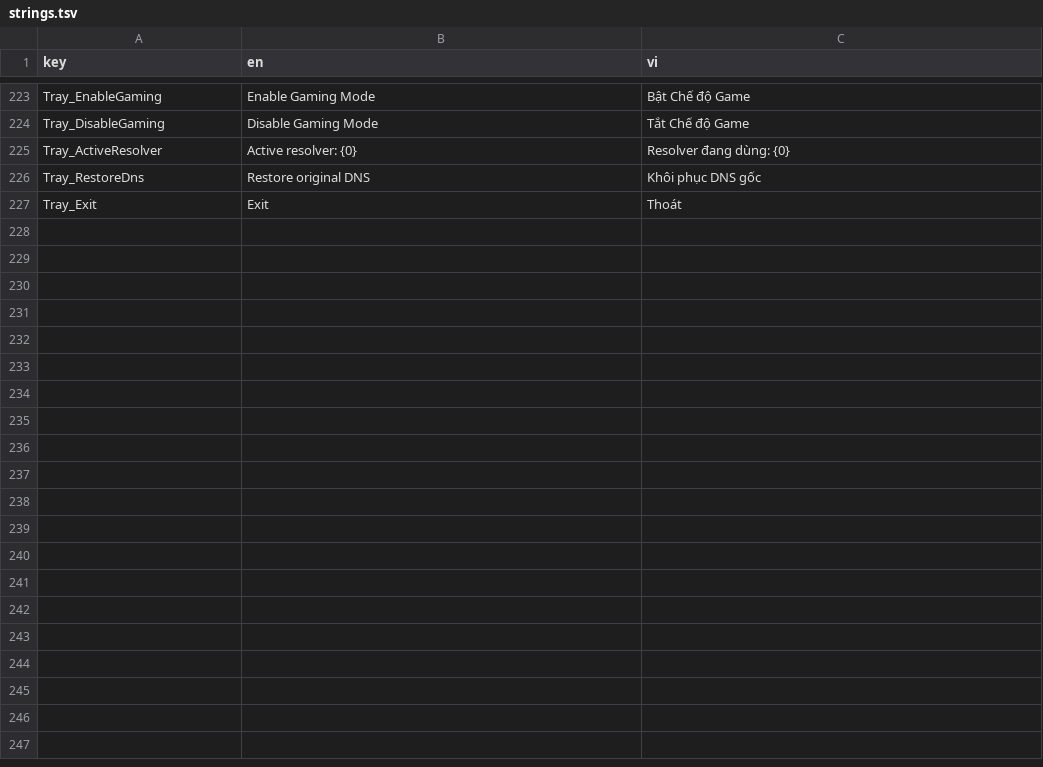
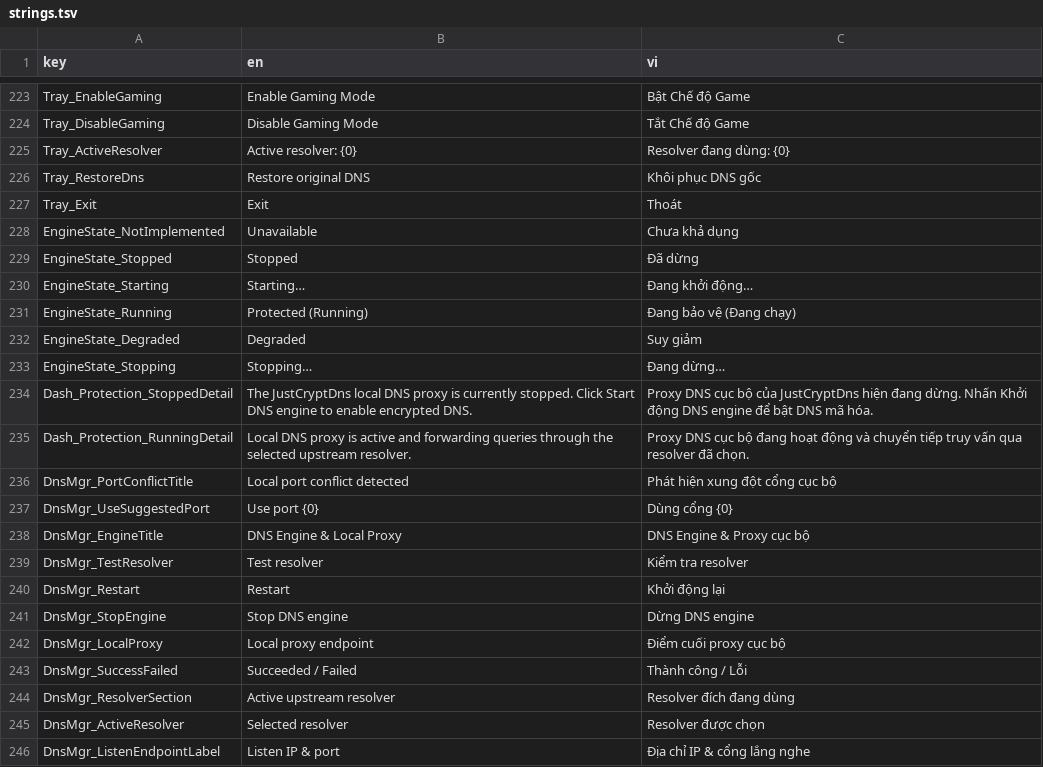
Before and after one commit to longtygu/JustCryptDns, a TSV file: tools/strings.tsv, drawn as a sheet; only a part is shown, gaps mark what is left out; the diff covers the shown part only.

Commit message:
Phase 4: core DNS engine (DoH/DoT/DNSCrypt/UDP/TCP), local proxy, port conflict & loop guards, Windows DNS safety, schema v4

```diff
--- a/tools/strings.tsv
+++ b/tools/strings.tsv
@@ -227 +227,20 @@ Tray_RestoreDns|Restore original DNS|Khôi phục DNS gốc
 Tray_Exit|Exit|Thoát
+EngineState_NotImplemented|Unavailable|Chưa khả dụng
+EngineState_Stopped|Stopped|Đã dừng
+EngineState_Starting|Starting…|Đang khởi động…
+EngineState_Running|Protected (Running)|Đang bảo vệ (Đang chạy)
+EngineState_Degraded|Degraded|Suy giảm
+EngineState_Stopping|Stopping…|Đang dừng…
+Dash_Protection_StoppedDetail|The JustCryptDns local DNS proxy is currently stopped. Click Start DNS engine to enable encrypted DNS.|Proxy DNS cục bộ của JustCryptDns hiện đang dừng. Nhấn Khởi động DNS engine để bật DNS mã hóa.
+Dash_Protection_RunningDetail|Local DNS proxy is active and forwarding queries through the selected upstream resolver.|Proxy DNS cục bộ đang hoạt động và chuyển tiếp truy vấn qua resolver đã chọn.
+DnsMgr_PortConflictTitle|Local port conflict detected|Phát hiện xung đột cổng cục bộ
+DnsMgr_UseSuggestedPort|Use port {0}|Dùng cổng {0}
+DnsMgr_EngineTitle|DNS Engine & Local Proxy|DNS Engine & Proxy cục bộ
+DnsMgr_TestResolver|Test resolver|Kiểm tra resolver
+DnsMgr_Restart|Restart|Khởi động lại
+DnsMgr_StopEngine|Stop DNS engine|Dừng DNS engine
+DnsMgr_LocalProxy|Local proxy endpoint|Điểm cuối proxy cục bộ
+DnsMgr_SuccessFailed|Succeeded / Failed|Thành công / Lỗi
+DnsMgr_ResolverSection|Active upstream resolver|Resolver đích đang dùng
+DnsMgr_ActiveResolver|Selected resolver|Resolver được chọn
+DnsMgr_ListenEndpointLabel|Listen IP & port|Địa chỉ IP & cổng lắng nghe
```
Also changed, not shown: 15 added rows elsewhere in this file, 39 other files.
